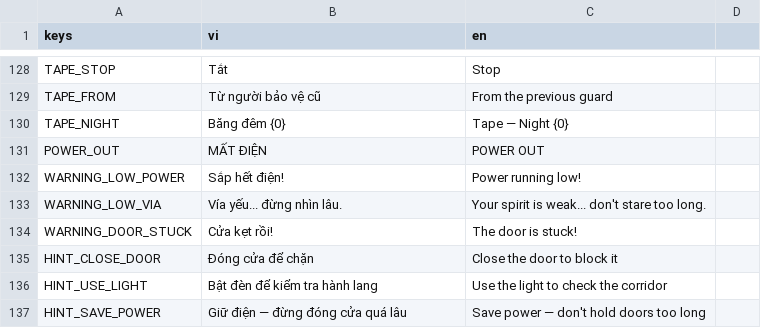
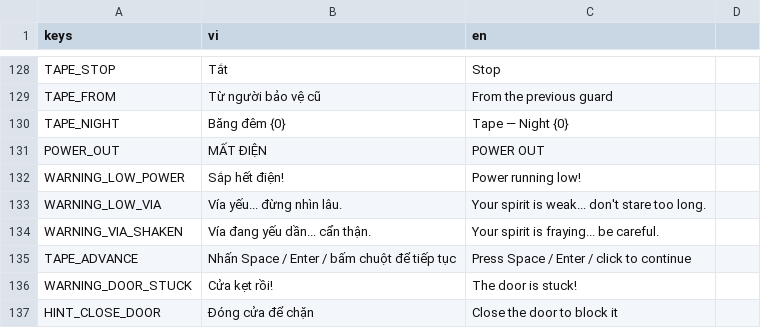
Before and after one commit to cthpAiden/nightwatch, a CSV file: localization/strings.csv, drawn as a sheet; only a part is shown, gaps mark what is left out; the shorter side is filled out with more unchanged rows.

```diff
--- a/localization/strings.csv
+++ b/localization/strings.csv
@@ -133,2 +133,4 @@ WARNING_LOW_POWER,Sắp hết điện!,Power running low!
 WARNING_LOW_VIA,Vía yếu... đừng nhìn lâu.,Your spirit is weak... don't stare too long.
+WARNING_VIA_SHAKEN,Vía đang yếu dần... cẩn thận.,Your spirit is fraying... be careful.
+TAPE_ADVANCE,Nhấn Space / Enter / bấm chuột để tiếp tục,Press Space / Enter / click to continue
 WARNING_DOOR_STUCK,Cửa kẹt rồi!,The door is stuck!
```
Also changed, not shown: 4 other files.
